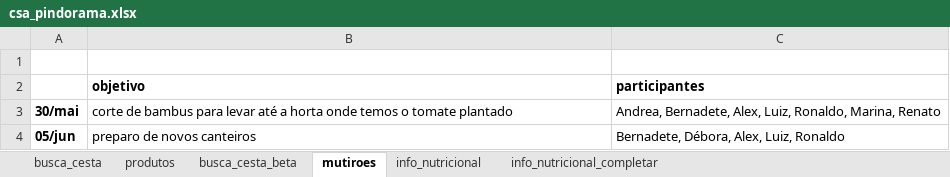
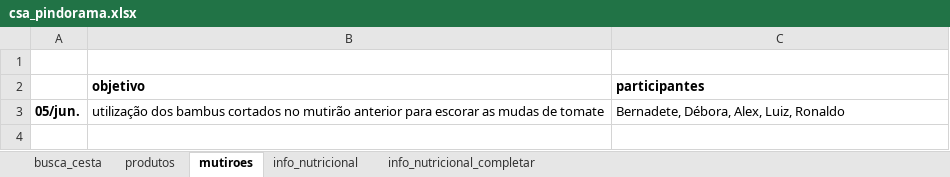
Before and after one commit to renato-favarin/web_app_CSA, an Excel workbook: data/csa_pindorama.xlsx, sheet mutiroes, drawn as a sheet; values as stored, in another font and other column widths than the file's, no borders; removed rows and columns are numbered as before the commit, all else as after; the diff names each change by its address in the sheet, - before the commit and + after, or states it on an @@ line.

```diff
--- a/data/csa_pindorama.xlsx (sheet mutiroes)
+++ b/data/csa_pindorama.xlsx (sheet mutiroes)
-sheet tab: busca_cesta_beta
-row 3: 30/mai | corte de bambus para levar até a horta onde temos o tomate plantado | Andrea, Bernadete, Alex, Luiz, Ronaldo, Marina, Renato
-A3: 05/jun
+A3: 05/jun.
-B3 (objetivo): preparo de novos canteiros
+B3 (objetivo): utilização dos bambus cortados no mutirão anterior para escorar as mudas de tomate
```
Also changed, not shown: sheet busca_cesta.
